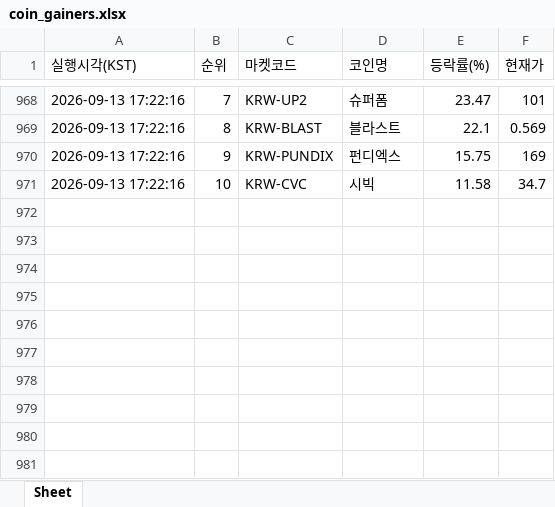
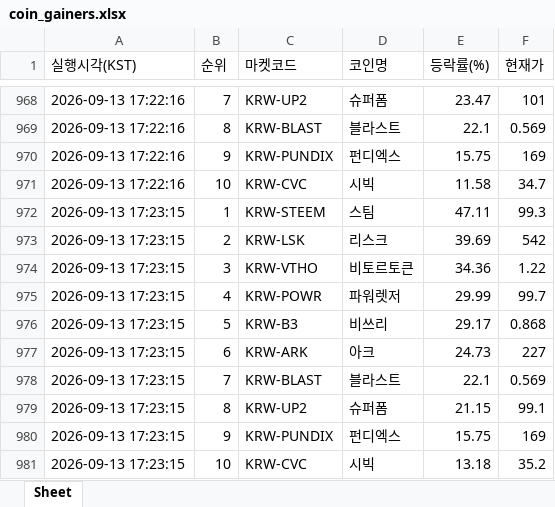
Before and after one commit to betterhwan-glitch/upbi-fire, an Excel workbook: coin_gainers.xlsx, sheet Sheet, drawn as a sheet; only a part is shown, gaps mark what is left out; values as stored, in another font and other column widths than the file's, no borders; the diff names each change by its address in the sheet, - before the commit and + after, or states it on an @@ line.

```diff
--- a/coin_gainers.xlsx (sheet Sheet)
+++ b/coin_gainers.xlsx (sheet Sheet)
+row 972: 2026-09-13 17:23:15 | 1 | KRW-STEEM | 스팀 | 47.11 | 99.3
+row 973: 2026-09-13 17:23:15 | 2 | KRW-LSK | 리스크 | 39.69 | 542
+row 974: 2026-09-13 17:23:15 | 3 | KRW-VTHO | 비토르토큰 | 34.36 | 1.22
+row 975: 2026-09-13 17:23:15 | 4 | KRW-POWR | 파워렛저 | 29.99 | 99.7
+row 976: 2026-09-13 17:23:15 | 5 | KRW-B3 | 비쓰리 | 29.17 | 0.868
+row 977: 2026-09-13 17:23:15 | 6 | KRW-ARK | 아크 | 24.73 | 227
+row 978: 2026-09-13 17:23:15 | 7 | KRW-BLAST | 블라스트 | 22.1 | 0.569
+row 979: 2026-09-13 17:23:15 | 8 | KRW-UP2 | 슈퍼폼 | 21.15 | 99.1
+row 980: 2026-09-13 17:23:15 | 9 | KRW-PUNDIX | 펀디엑스 | 15.75 | 169
+row 981: 2026-09-13 17:23:15 | 10 | KRW-CVC | 시빅 | 13.18 | 35.2
```
